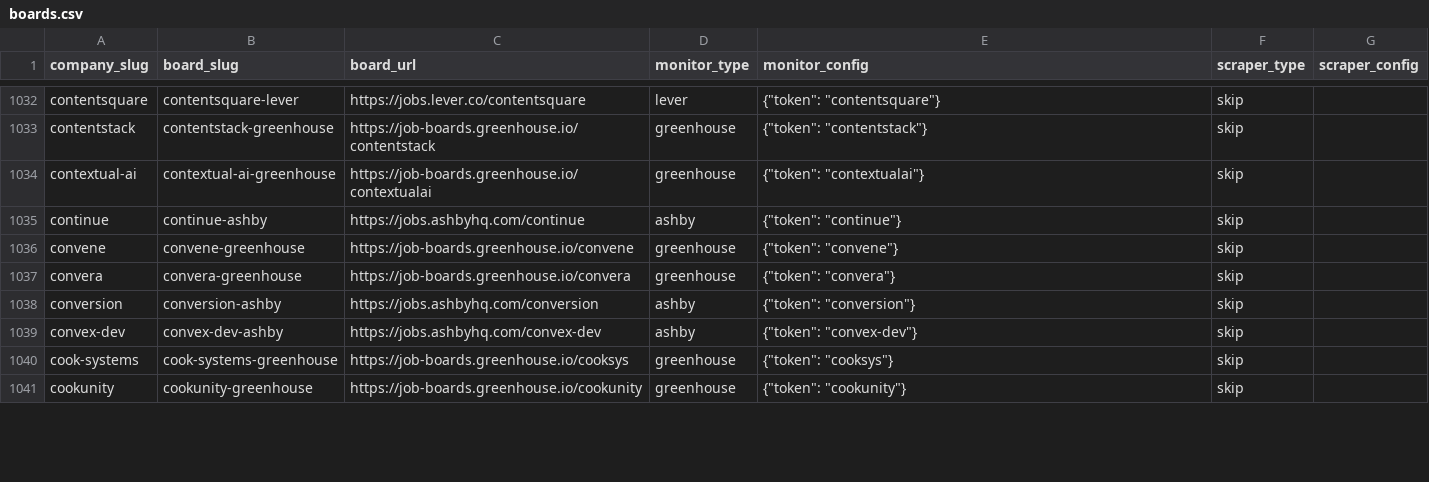
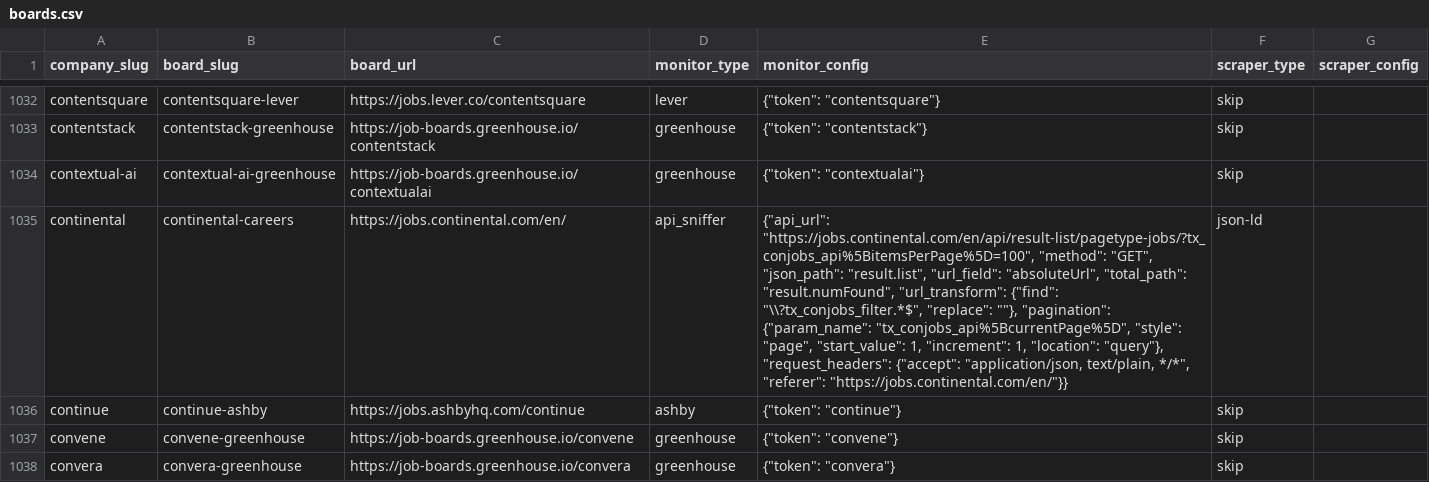
Before and after one commit to colophon-group/jobseek, a CSV file: apps/crawler/data/boards.csv, drawn as a sheet; only a part is shown, gaps mark what is left out; the shorter side is filled out with more unchanged rows; the diff names each change by its address in the sheet, - before the commit and + after, or states it on an @@ line.

```diff
--- a/apps/crawler/data/boards.csv
+++ b/apps/crawler/data/boards.csv
+row 1035: continental | continental-careers | https://jobs.continental.com/en/ | api_sniffer | {"api_url": "https://jobs.continental.com/en/api/result-list/pagetype-jobs/?tx_conjobs_api%5BitemsPerPage%5D=100", "method": "GET", "json_path": "result.list", "url_field": "absoluteUrl", "total_path": "result.numFound", "url_transform": {"find": "\\?tx_conjobs_filter.*$", "replace": ""}, "pagination": {"param_name": "tx_conjobs_api%5BcurrentPage%5D", "style": "page", "start_value": 1, "increment": 1, "location": "query"}, "request_headers": {"accept": "application/json, text/plain, */*", "referer": "https://jobs.continental.com/en/"}} | json-ld
```
Also changed, not shown: 4 other files.
